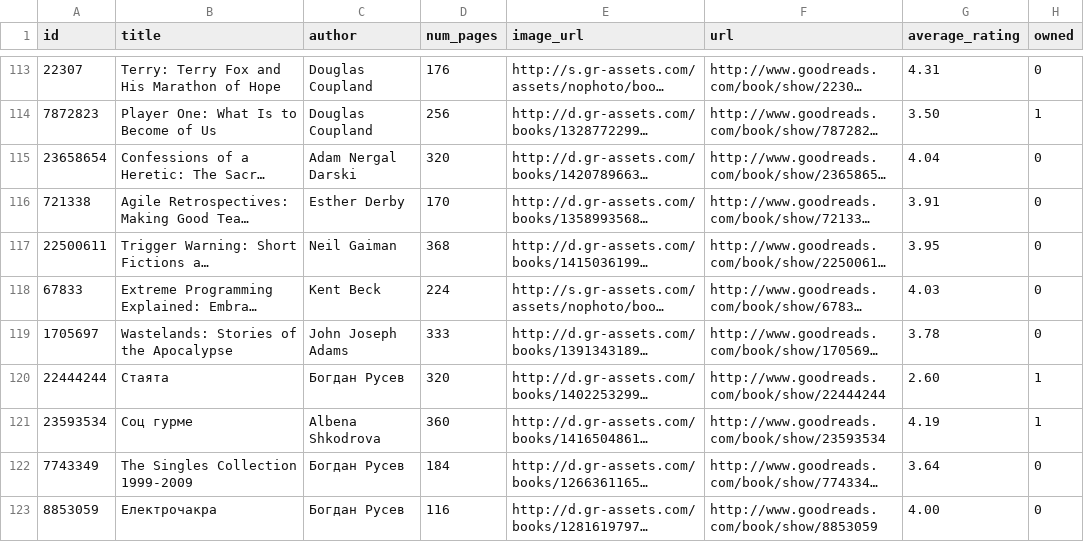
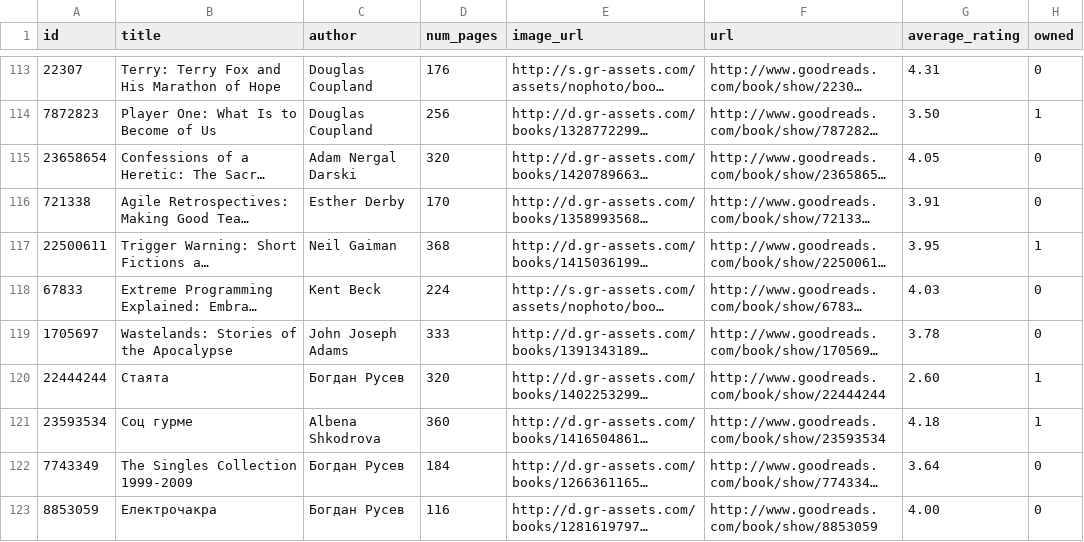
Before and after one commit to vestimir/vestimir.github.io, a CSV file: _data/books.csv, drawn as a sheet; only a part is shown, gaps mark what is left out; long unchanged cells end in …; the diff covers the shown part only; the diff names each change by its address in the sheet, - before the commit and + after, or states it on an @@ line.

Commit message:
Update bookslist

```diff
--- a/_data/books.csv
+++ b/_data/books.csv
-G115 (average_rating): 4.04
+G115 (average_rating): 4.05
-H117 (owned): 0
+H117 (owned): 1
-G121 (average_rating): 4.19
+G121 (average_rating): 4.18
```
Also changed, not shown: 2 removed rows and 7 edited cells elsewhere in this file.
